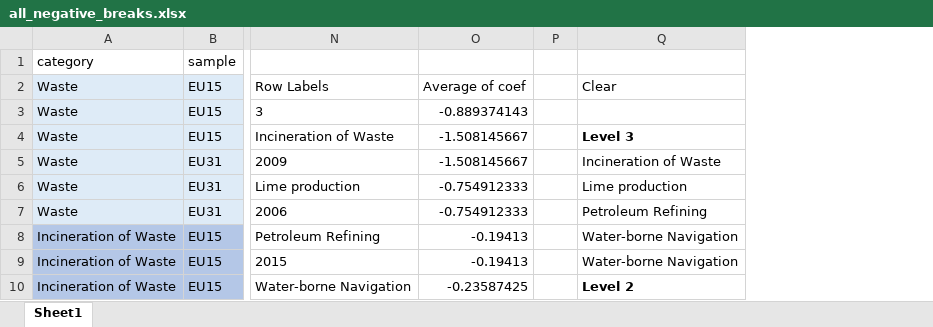
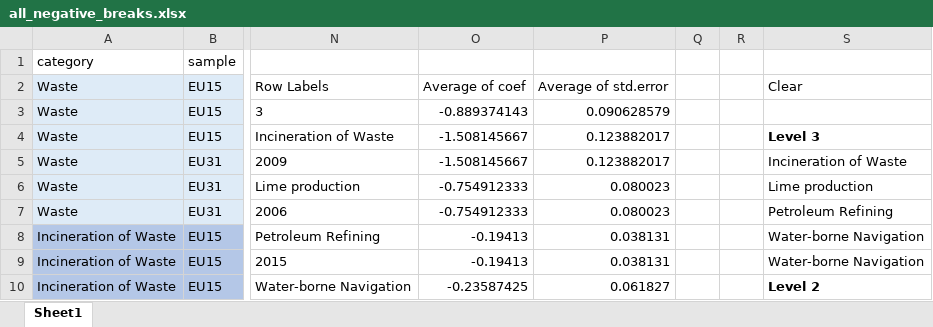
Before and after one commit to talistebecis/masters_thesis, an Excel workbook: Data/03 Output_data/all_negative_breaks.xlsx, sheet Sheet1, drawn as a sheet; only a part is shown, gaps mark what is left out; values as stored, in another font and other column widths than the file's, no borders; conditional formats not drawn; the diff names each change by its address in the sheet, - before the commit and + after, or states it on an @@ line.

```diff
--- a/Data/03 Output_data/all_negative_breaks.xlsx (sheet Sheet1)
+++ b/Data/03 Output_data/all_negative_breaks.xlsx (sheet Sheet1)
+column P, rows 2-10: Average of std.error | 0.090628579 | 0.123882017 | 0.123882017 | 0.080023 | 0.080023 | 0.038131 | 0.038131 | 0.061827
+column R, empty
```
Also changed, not shown: 4 other files.
